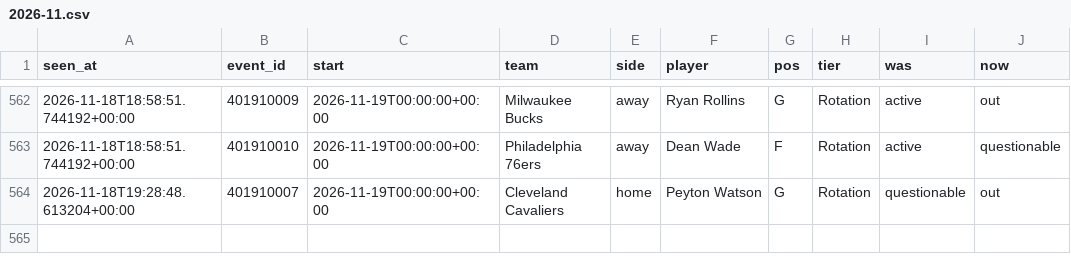
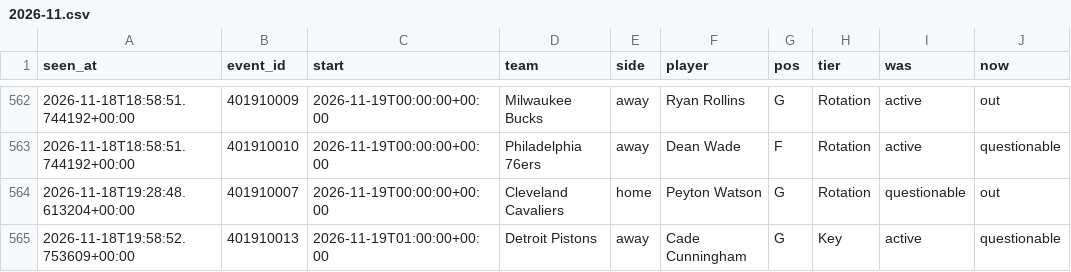
Before and after one commit to tdrey10/sports, a CSV file: data/injuries/nba/2026-11.csv, drawn as a sheet; only a part is shown, gaps mark what is left out.

```diff
--- a/data/injuries/nba/2026-11.csv
+++ b/data/injuries/nba/2026-11.csv
@@ -564 +564,2 @@ seen_at,event_id,start,team,side,player,pos,tier,was,now
 2026-11-18T19:28:48.613204+00:00,401910007,2026-11-19T00:00:00+00:00,Cleveland Cavaliers,home,Peyton Watson,G,Rotation,questionable,out
+2026-11-18T19:58:52.753609+00:00,401910013,2026-11-19T01:00:00+00:00,Detroit Pistons,away,Cade Cunningham,G,Key,active,questionable
```
Also changed, not shown: data/odds/ligue1/2026-11.csv, data/odds/nba/2026-11.csv, 15 other files.
